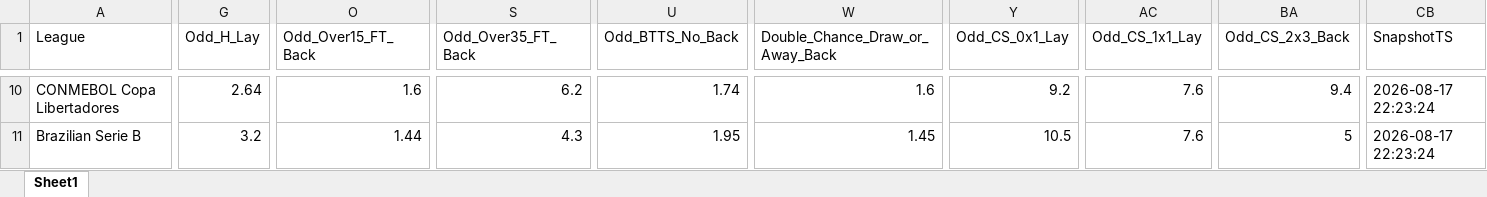
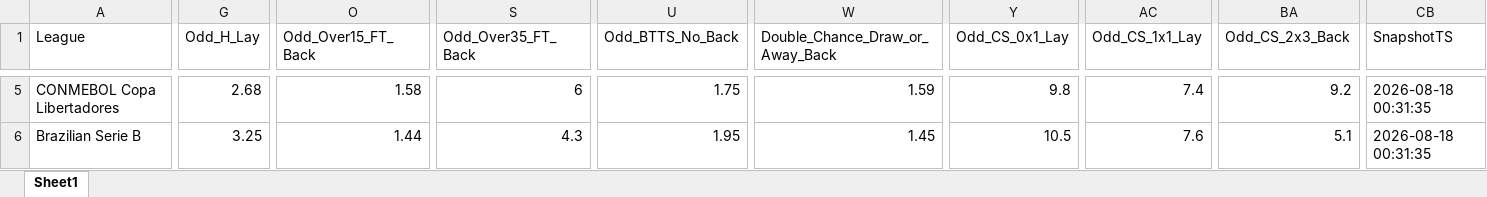
Before and after one commit to mtprado88/jogos_betfair, an Excel workbook: Jogos_do_Dia_Betfair_Back_Lay_2026-08-18.xlsx, sheet Sheet1, drawn as a sheet; only a part is shown, gaps mark what is left out; values as stored, in another font and other column widths than the file's, no borders; addresses are those after the commit; the diff covers the shown part only; the diff names each change by its address in the sheet, - before the commit and + after, or states it on an @@ line.

Commit message:
Atualizando o arquivo XLSX

```diff
--- a/Jogos_do_Dia_Betfair_Back_Lay_2026-08-18.xlsx (sheet Sheet1)
+++ b/Jogos_do_Dia_Betfair_Back_Lay_2026-08-18.xlsx (sheet Sheet1)
-G5 (Odd_H_Lay): 2.64
+G5 (Odd_H_Lay): 2.68
-O5 (Odd_Over15_FT_Back): 1.6
+O5 (Odd_Over15_FT_Back): 1.58
-S5 (Odd_Over35_FT_Back): 6.2
+S5 (Odd_Over35_FT_Back): 6
-U5 (Odd_BTTS_No_Back): 1.74
+U5 (Odd_BTTS_No_Back): 1.75
-W5 (Double_Chance_Draw_or_Away_Back): 1.6
+W5 (Double_Chance_Draw_or_Away_Back): 1.59
-Y5 (Odd_CS_0x1_Lay): 9.2
+Y5 (Odd_CS_0x1_Lay): 9.8
-AC5 (Odd_CS_1x1_Lay): 7.6
+AC5 (Odd_CS_1x1_Lay): 7.4
-BA5 (Odd_CS_2x3_Back): 9.4
+BA5 (Odd_CS_2x3_Back): 9.2
-CB5:CB6 (SnapshotTS): 2026-08-17 22:23:24
+CB5:CB6 (SnapshotTS): 2026-08-18 00:31:35
-G6 (Odd_H_Lay): 3.2
+G6 (Odd_H_Lay): 3.25
-BA6 (Odd_CS_2x3_Back): 5
+BA6 (Odd_CS_2x3_Back): 5.1
```
Also changed, not shown: 2 added rows, 7 removed rows and 68 edited cells elsewhere in this sheet.
